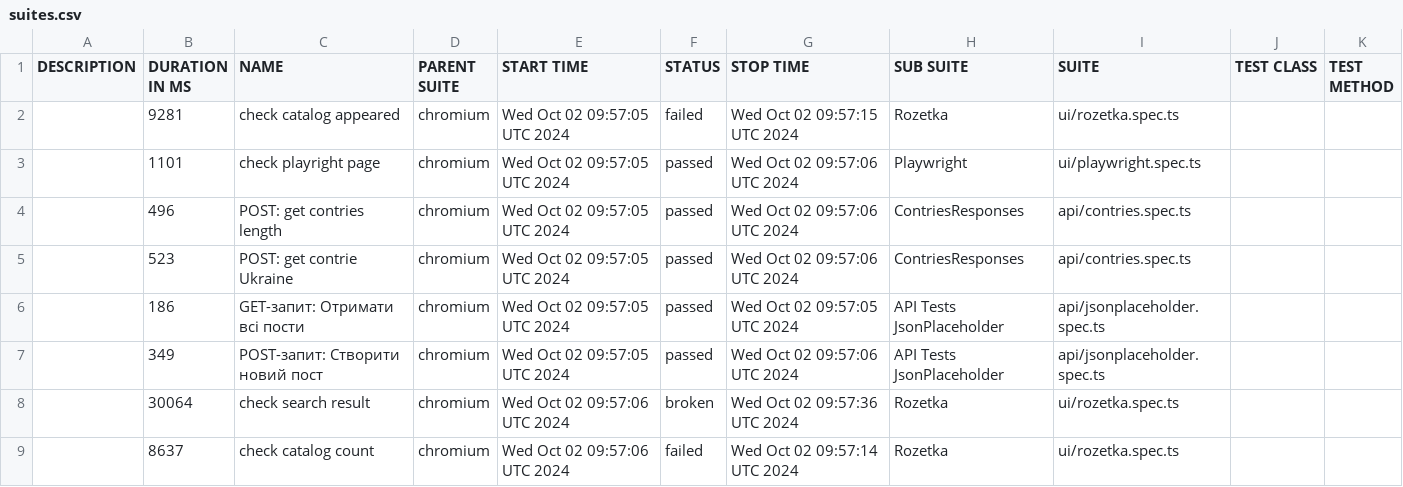
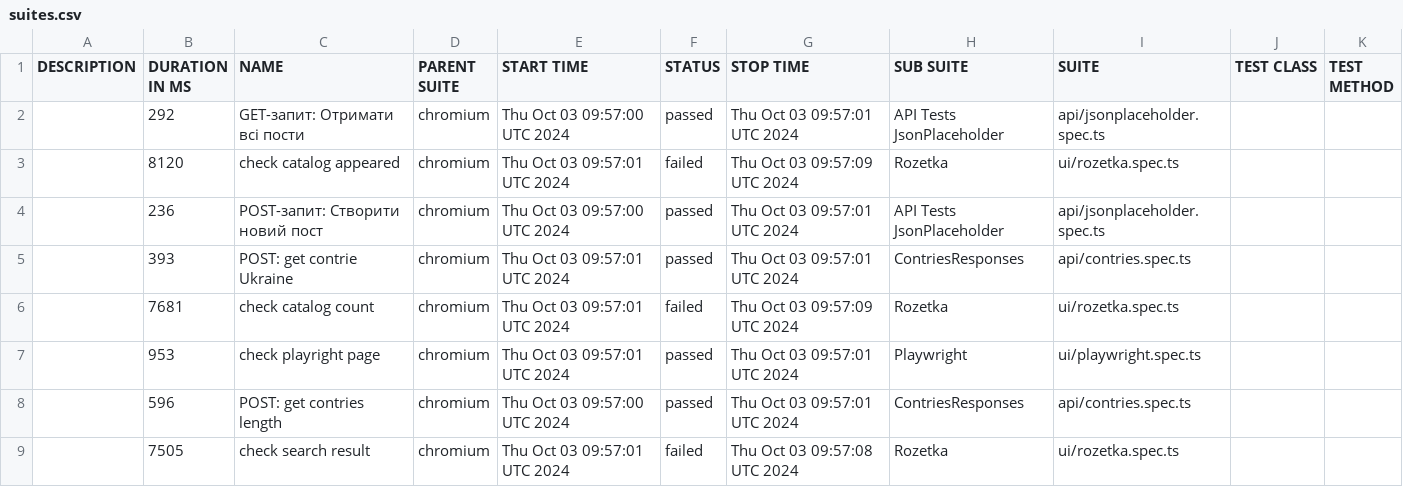
Before and after one commit to Vanecheek/new_IVAN_tests_playwrite, a CSV file: data/suites.csv, drawn as a sheet.

```diff
--- a/data/suites.csv
+++ b/data/suites.csv
@@ -1,9 +1,9 @@
 "DESCRIPTION","DURATION IN MS","NAME","PARENT SUITE","START TIME","STATUS","STOP TIME","SUB SUITE","SUITE","TEST CLASS","TEST METHOD"
-"","9281","check catalog appeared","chromium","Wed Oct 02 09:57:05 UTC 2024","failed","Wed Oct 02 09:57:15 UTC 2024","Rozetka","ui/rozetka.spec.ts","",""
-"","1101","check playright page","chromium","Wed Oct 02 09:57:05 UTC 2024","passed","Wed Oct 02 09:57:06 UTC 2024","Playwright","ui/playwright.spec.ts","",""
-"","496","POST: get contries length","chromium","Wed Oct 02 09:57:05 UTC 2024","passed","Wed Oct 02 09:57:06 UTC 2024","ContriesResponses","api/contries.spec.ts","",""
-"","523","POST: get contrie Ukraine","chromium","Wed Oct 02 09:57:05 UTC 2024","passed","Wed Oct 02 09:57:06 UTC 2024","ContriesResponses","api/contries.spec.ts","",""
-"","186","GET-запит: Отримати всі пости","chromium","Wed Oct 02 09:57:05 UTC 2024","passed","Wed Oct 02 09:57:05 UTC 2024","API Tests JsonPlaceholder","api/jsonplaceholder.spec.ts","",""
-"","349","POST-запит: Створити новий пост","chromium","Wed Oct 02 09:57:05 UTC 2024","passed","Wed Oct 02 09:57:06 UTC 2024","API Tests JsonPlaceholder","api/jsonplaceholder.spec.ts","",""
-"","30064","check search result","chromium","Wed Oct 02 09:57:06 UTC 2024","broken","Wed Oct 02 09:57:36 UTC 2024","Rozetka","ui/rozetka.spec.ts","",""
-"","8637","check catalog count","chromium","Wed Oct 02 09:57:06 UTC 2024","failed","Wed Oct 02 09:57:14 UTC 2024","Rozetka","ui/rozetka.spec.ts","",""
+"","292","GET-запит: Отримати всі пости","chromium","Thu Oct 03 09:57:00 UTC 2024","passed","Thu Oct 03 09:57:01 UTC 2024","API Tests JsonPlaceholder","api/jsonplaceholder.spec.ts","",""
+"","8120","check catalog appeared","chromium","Thu Oct 03 09:57:01 UTC 2024","failed","Thu Oct 03 09:57:09 UTC 2024","Rozetka","ui/rozetka.spec.ts","",""
+"","236","POST-запит: Створити новий пост","chromium","Thu Oct 03 09:57:00 UTC 2024","passed","Thu Oct 03 09:57:01 UTC 2024","API Tests JsonPlaceholder","api/jsonplaceholder.spec.ts","",""
+"","393","POST: get contrie Ukraine","chromium","Thu Oct 03 09:57:01 UTC 2024","passed","Thu Oct 03 09:57:01 UTC 2024","ContriesResponses","api/contries.spec.ts","",""
+"","7681","check catalog count","chromium","Thu Oct 03 09:57:01 UTC 2024","failed","Thu Oct 03 09:57:09 UTC 2024","Rozetka","ui/rozetka.spec.ts","",""
+"","953","check playright page","chromium","Thu Oct 03 09:57:01 UTC 2024","passed","Thu Oct 03 09:57:01 UTC 2024","Playwright","ui/playwright.spec.ts","",""
+"","596","POST: get contries length","chromium","Thu Oct 03 09:57:00 UTC 2024","passed","Thu Oct 03 09:57:01 UTC 2024","ContriesResponses","api/contries.spec.ts","",""
+"","7505","check search result","chromium","Thu Oct 03 09:57:01 UTC 2024","failed","Thu Oct 03 09:57:08 UTC 2024","Rozetka","ui/rozetka.spec.ts","",""
```
Also changed, not shown: 47 other files.
